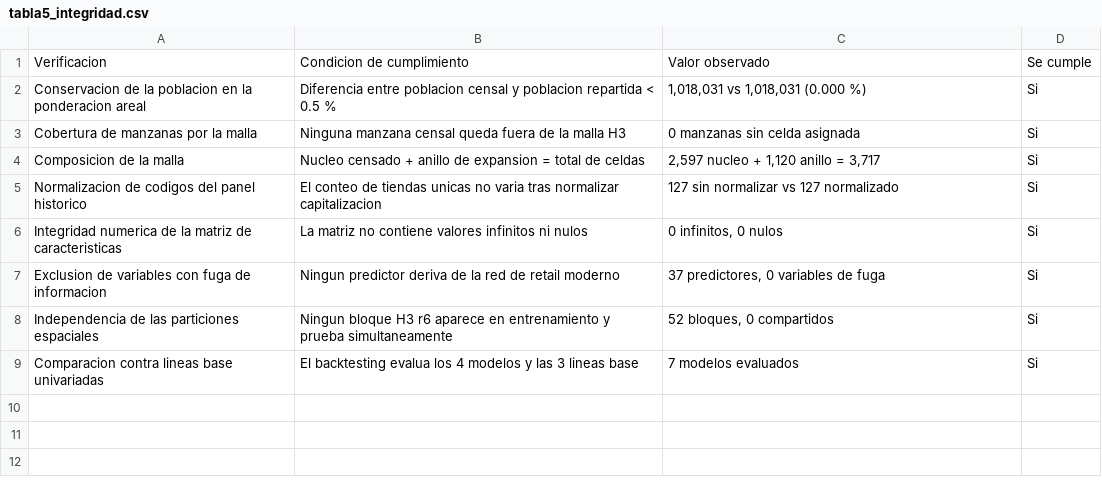
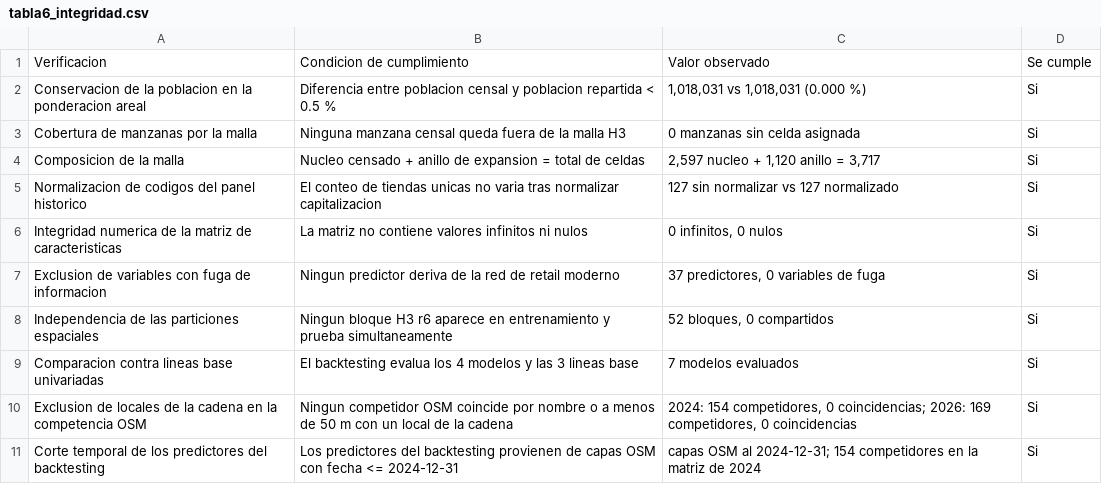
Before and after one commit to PaoloRivera/sigret-aqp, a CSV file: resultados/tabla6_integridad.csv (was resultados/tabla5_integridad.csv), drawn as a sheet.

Commit message:
Eliminar la fuga temporal del backtesting y completar los analisis de robustez
- La capa de competencia OSM excluye los locales de la cadena (por nombre y a
  menos de 50 m de una tienda abierta al corte).
- El backtesting usa predictores construidos con OSM al 31-12-2024
  (data/osm_2024/, consulta historica de Overpass); 03_descargar_osm.py
  admite --corte.
- Tabla 6 con dos verificaciones nuevas: exclusion de la cadena en la
  competencia (#9) y corte temporal de los predictores del backtesting (#10).
- analisis_complementarios.py: comparacion de las tres corridas, bootstrap
  de 1 000 remuestreos, I de Moran (esda), VIF (statsmodels), area de
  aplicabilidad y tasa de entrada de la cadena.
- La aplicacion advierte las celdas con alta probabilidad de entrada de la
  cadena, sin alterar el ranking.

```diff
--- a/resultados/tabla5_integridad.csv
+++ b/resultados/tabla6_integridad.csv
@@ -9 +9,3 @@ Independencia de las particiones espaciales,Ningun bloque H3 r6 aparece en entre
 Comparacion contra lineas base univariadas,El backtesting evalua los 4 modelos y las 3 lineas base,7 modelos evaluados,Si
+Exclusion de locales de la cadena en la competencia OSM,Ningun competidor OSM coincide por nombre o a menos de 50 m con un local de la cadena,"2024: 154 competidores, 0 coincidencias; 2026: 169 competidores, 0 coincidencias",Si
+Corte temporal de los predictores del backtesting,Los predictores del backtesting provienen de capas OSM con fecha <= 2024-12-31,capas OSM al 2024-12-31; 154 competidores en la matriz de 2024,Si
```
Also changed, not shown: resultados/analisis_diferencias_backtesting.csv, resultados/analisis_fuga_osm.csv, 40 other files.
